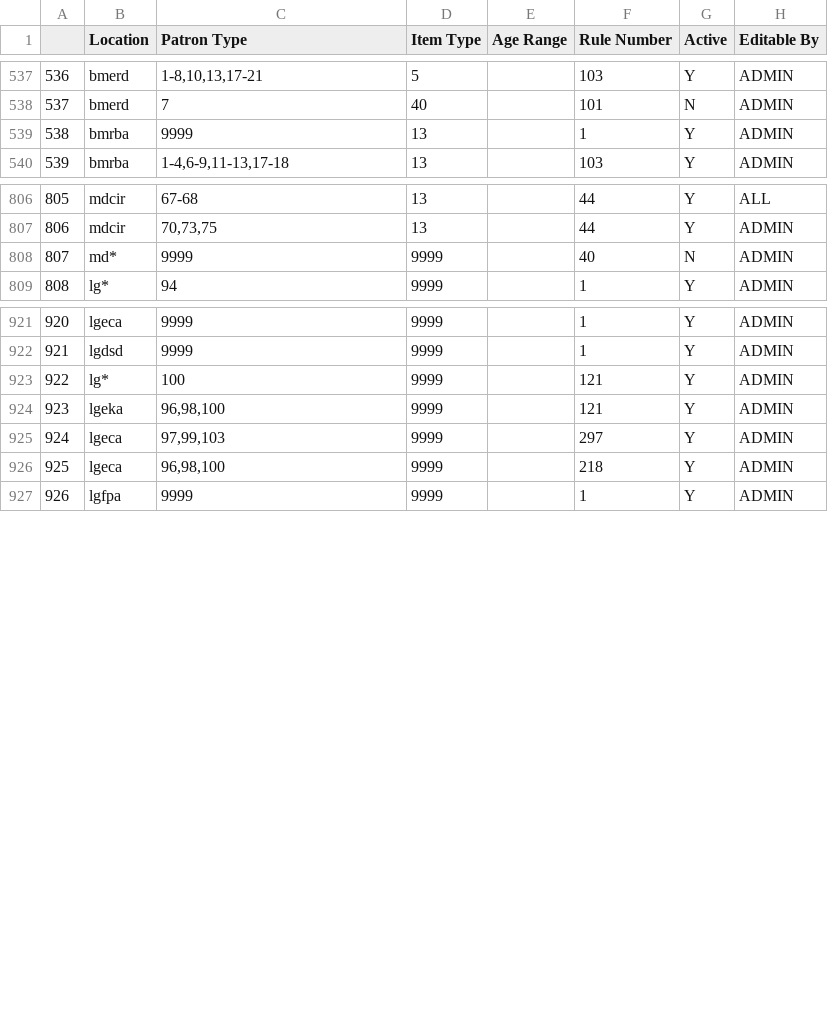
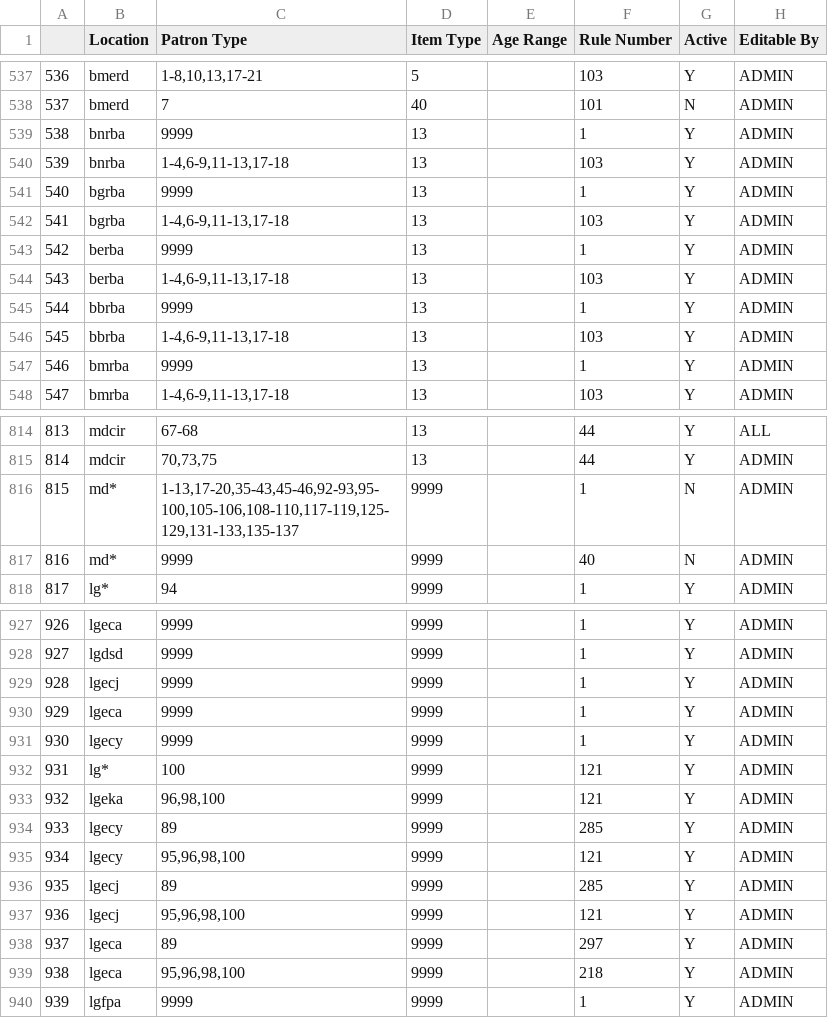
Before and after one commit to MarmotLibraryNetwork/sierraloanrules, a CSV file: flatirons/fl_lrdt.csv, drawn as a sheet; only a part is shown, gaps mark what is left out; addresses are those after the commit; the diff covers the shown part only; the diff names each change by its address in the sheet, - before the commit and + after, or states it on an @@ line.

```diff
--- a/flatirons/fl_lrdt.csv
+++ b/flatirons/fl_lrdt.csv
+row 539: 538 | bnrba | 9999 | 13 |  | 1 | Y | ADMIN
+row 540: 539 | bnrba | 1-4,6-9,11-13,17-18 | 13 |  | 103 | Y | ADMIN
+row 541: 540 | bgrba | 9999 | 13 |  | 1 | Y | ADMIN
+row 542: 541 | bgrba | 1-4,6-9,11-13,17-18 | 13 |  | 103 | Y | ADMIN
+row 543: 542 | berba | 9999 | 13 |  | 1 | Y | ADMIN
+row 544: 543 | berba | 1-4,6-9,11-13,17-18 | 13 |  | 103 | Y | ADMIN
+row 545: 544 | bbrba | 9999 | 13 |  | 1 | Y | ADMIN
+row 546: 545 | bbrba | 1-4,6-9,11-13,17-18 | 13 |  | 103 | Y | ADMIN
@@ column A renumbered from row 547 down @@
+row 816: 815 | md* | 1-13,17-20,35-43,45-46,92-93,95-100,105-106,108-110,117-119,125-129,131-133,135-137 | 9999 |  | 1 | N | ADMIN
@@ row 888 moved to row 929: 928 @@
+row 930: 929 | lgeca | 9999 | 9999 |  | 1 | Y | ADMIN
+row 931: 930 | lgecy | 9999 | 9999 |  | 1 | Y | ADMIN
+row 934: 933 | lgecy | 89 | 9999 |  | 285 | Y | ADMIN
+row 935: 934 | lgecy | 95,96,98,100 | 9999 |  | 121 | Y | ADMIN
+row 936: 935 | lgecj | 89 | 9999 |  | 285 | Y | ADMIN
+row 937: 936 | lgecj | 95,96,98,100 | 9999 |  | 121 | Y | ADMIN
-C938 (Patron Type): 97,99,103
+C938 (Patron Type): 89
-C939 (Patron Type): 96,98,100
+C939 (Patron Type): 95,96,98,100
```
Also changed, not shown: 2 added rows, 2 removed rows and 5 edited cells elsewhere in this file, flatirons/fl_loan_rules.csv, loan_rules.csv, 1 other file.
